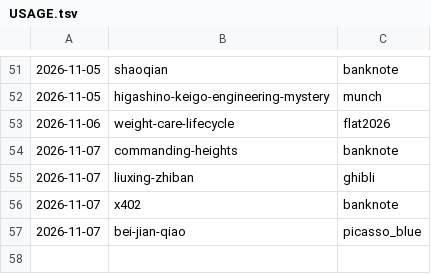
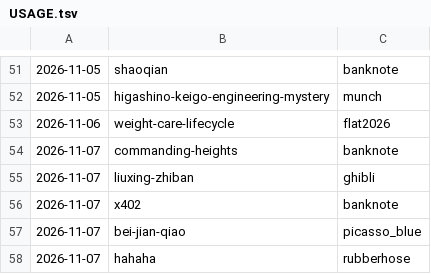
Before and after one commit to jianshuo/claude-skills, a TSV file: wjs-voicedrop-creating-motion-book/kits/USAGE.tsv, drawn as a sheet; only a part is shown, gaps mark what is left out.

Commit message:
motion-book：《hahaha》记画风用量（rubberhose）

```diff
--- a/wjs-voicedrop-creating-motion-book/kits/USAGE.tsv
+++ b/wjs-voicedrop-creating-motion-book/kits/USAGE.tsv
@@ -57 +57,2 @@
 2026-11-07	bei-jian-qiao	picasso_blue
+2026-11-07	hahaha	rubberhose
```
